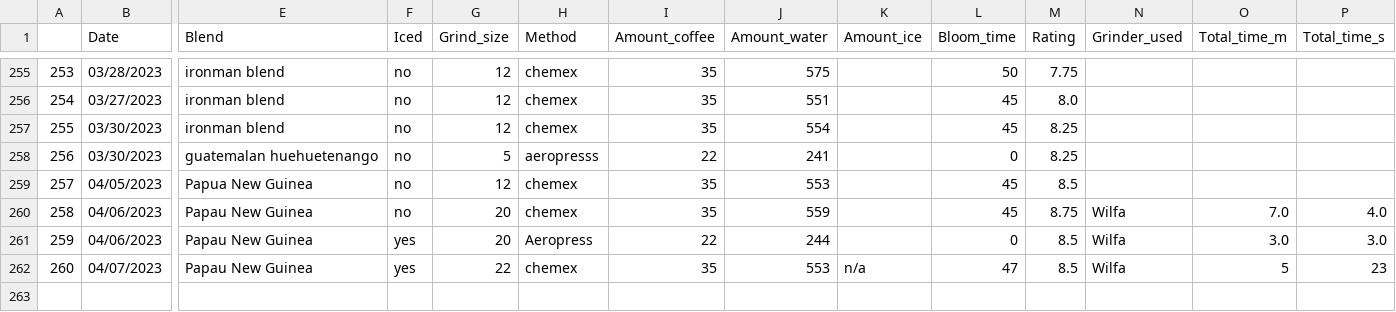
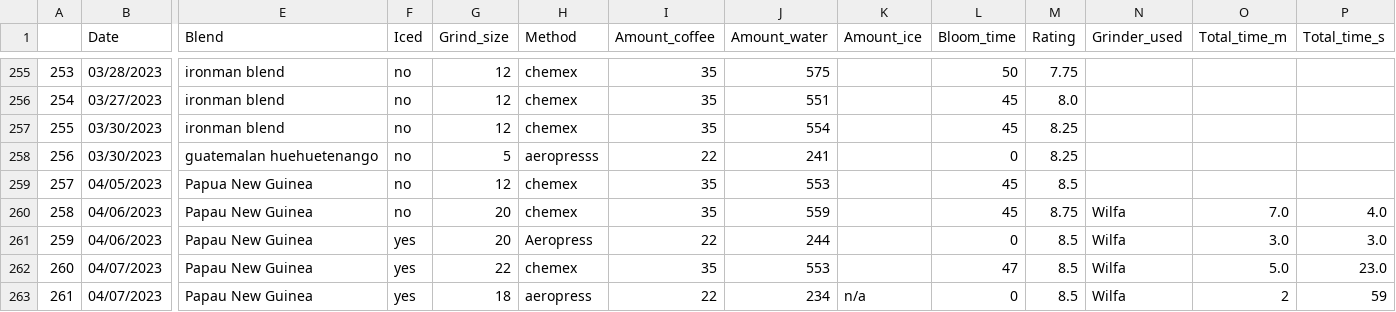
Before and after one commit to TomPMcGuire37/Coffee2, a CSV file: coffee.csv, drawn as a sheet; only a part is shown, gaps mark what is left out; rows hold the shown columns only; the diff names each change by its address in the sheet, - before the commit and + after, or states it on an @@ line.

Commit message:
Second coffee of the day

```diff
--- a/coffee.csv
+++ b/coffee.csv
-K262 (Amount_ice): n/a
+K262 (Amount_ice): (empty)
-O262 (Total_time_m): 5
+O262 (Total_time_m): 5.0
-P262 (Total_time_s): 23
+P262 (Total_time_s): 23.0
+row 263: 261 | 04/07/2023 | Papau New Guinea | yes | 18 | aeropress | 22 | 234 | n/a | 0 | 8.5 | Wilfa | 2 | 59
```
Also changed, not shown: 1 other file.
